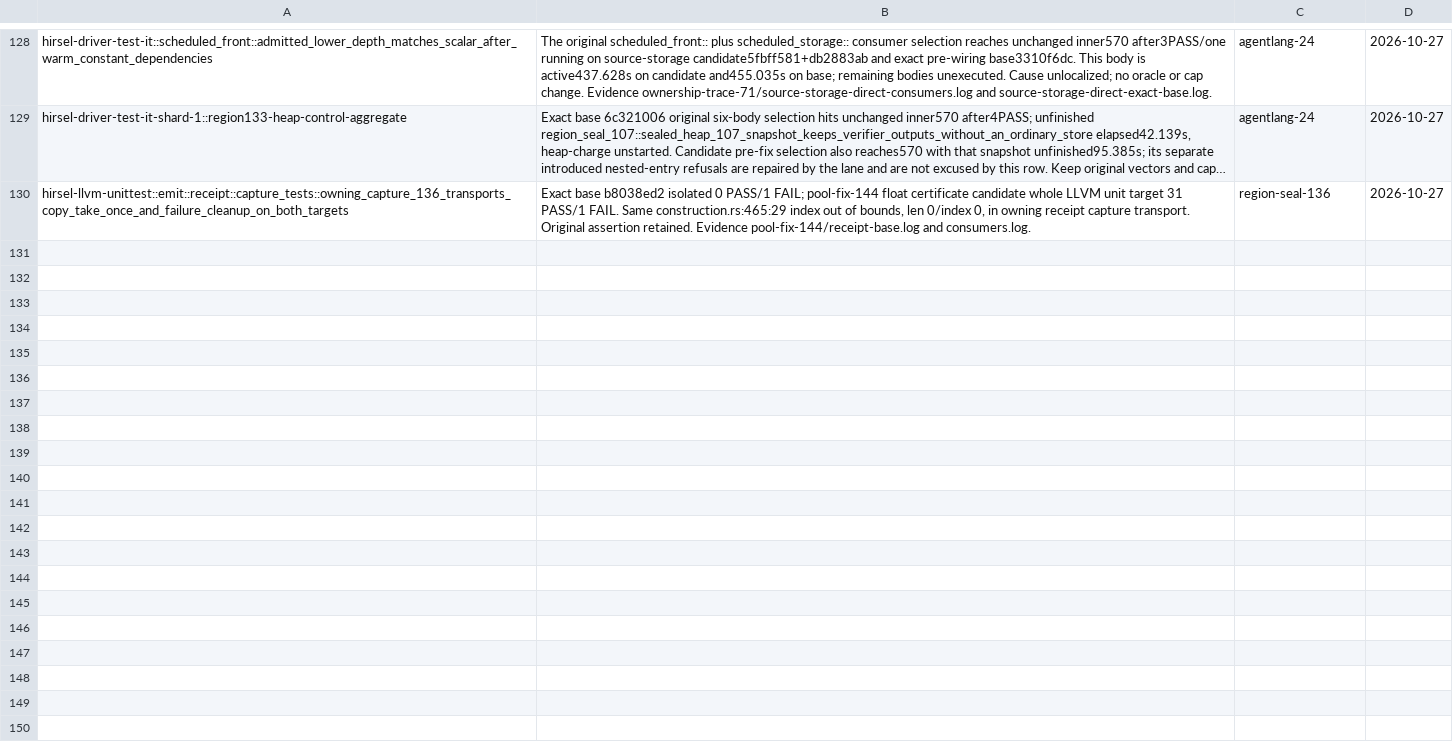
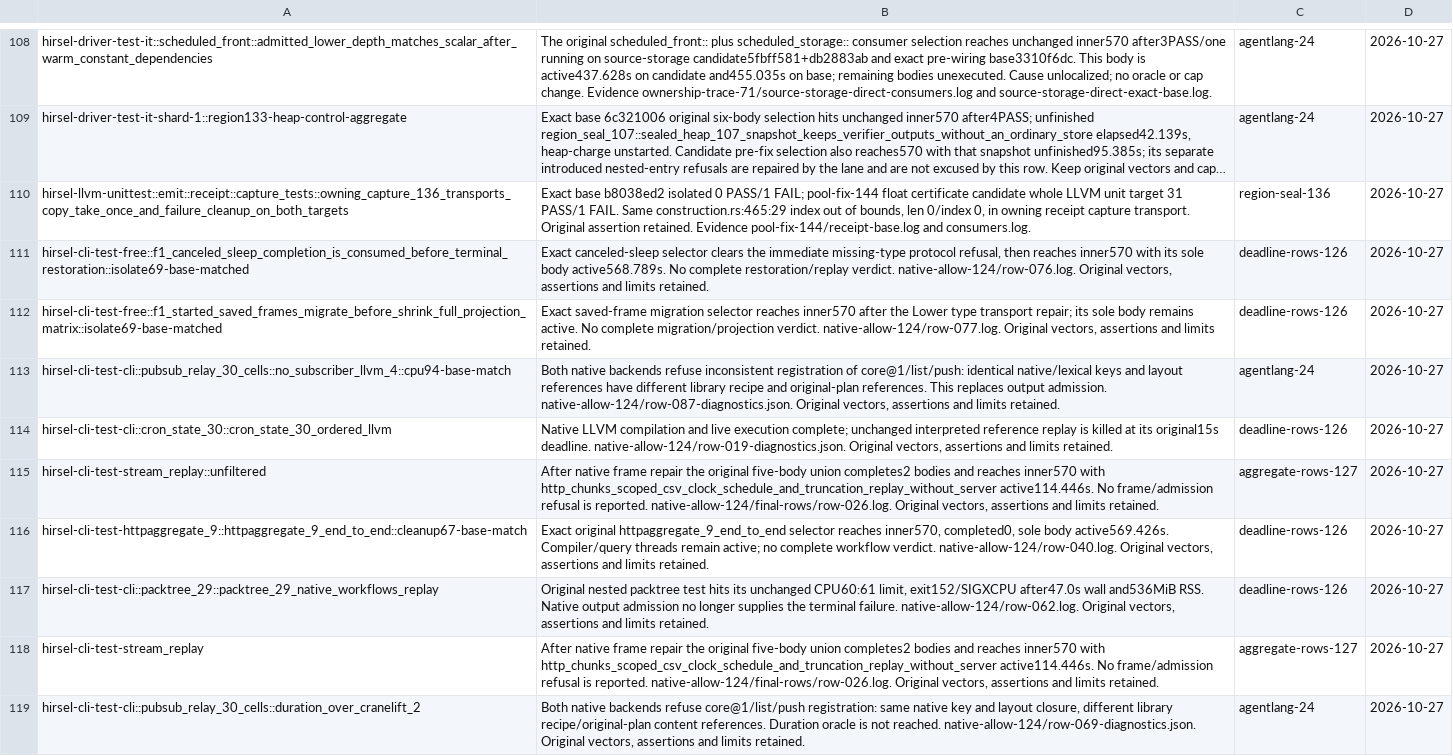
Before and after one commit to SamGalanakis/hirsel-lang, a TSV file: tools/known-failures.tsv, drawn as a sheet; only a part is shown, gaps mark what is left out; long unchanged cells end in …; the diff covers the shown part only; the diff names each change by its address in the sheet, - before the commit and + after, or states it on an @@ line.

Commit message:
Remove passing native selectors and route their remaining concrete failures

```diff
--- a/tools/known-failures.tsv
+++ b/tools/known-failures.tsv
+row 111: hirsel-cli-test-free::f1_canceled_sleep_completion_is_consumed_before_terminal_restoration::isolate69-base-matched | Exact canceled-sleep selector clears the immediate missing-type protocol refusal, then reaches inner570 with its sole body active568.789s. No complete restoration/replay verdict. native-allow-124/row-076.log. Original vectors, assertions and limits retained. | deadline-rows-126 | 2026-10-27
+row 112: hirsel-cli-test-free::f1_started_saved_frames_migrate_before_shrink_full_projection_matrix::isolate69-base-matched | Exact saved-frame migration selector reaches inner570 after the Lower type transport repair; its sole body remains active. No complete migration/projection verdict. native-allow-124/row-077.log. Original vectors, assertions and limits retained. | deadline-rows-126 | 2026-10-27
+row 113: hirsel-cli-test-cli::pubsub_relay_30_cells::no_subscriber_llvm_4::cpu94-base-match | Both native backends refuse inconsistent registration of core@1/list/push: identical native/lexical keys and layout references have different library recipe and original-plan references. This replaces output admission. native-allow-124/row-087-diagnostics.json. Original vectors, assertions and limits retained. | agentlang-24 | 2026-10-27
+row 114: hirsel-cli-test-cli::cron_state_30::cron_state_30_ordered_llvm | Native LLVM compilation and live execution complete; unchanged interpreted reference replay is killed at its original15s deadline. native-allow-124/row-019-diagnostics.json. Original vectors, assertions and limits retained. | deadline-rows-126 | 2026-10-27
+row 115: hirsel-cli-test-stream_replay::unfiltered | After native frame repair the original five-body union completes2 bodies and reaches inner570 with http_chunks_scoped_csv_clock_schedule_and_truncation_replay_without_server active114.446s. No frame/admission refusal is reported. native-allow-124/final-rows/row-026.log. Original vectors, assertions and limits retained. | aggregate-rows-127 | 2026-10-27
+row 116: hirsel-cli-test-httpaggregate_9::httpaggregate_9_end_to_end::cleanup67-base-match | Exact original httpaggregate_9_end_to_end selector reaches inner570, completed0, sole body active569.426s. Compiler/query threads remain active; no complete workflow verdict. native-allow-124/row-040.log. Original vectors, assertions and limits retained. | deadline-rows-126 | 2026-10-27
+row 117: hirsel-cli-test-cli::packtree_29::packtree_29_native_workflows_replay | Original nested packtree test hits its unchanged CPU60:61 limit, exit152/SIGXCPU after47.0s wall and536MiB RSS. Native output admission no longer supplies the terminal failure. native-allow-124/row-062.log. Original vectors, assertions and limits retained. | deadline-rows-126 | 2026-10-27
+row 118: hirsel-cli-test-stream_replay | After native frame repair the original five-body union completes2 bodies and reaches inner570 with http_chunks_scoped_csv_clock_schedule_and_truncation_replay_without_server active114.446s. No frame/admission refusal is reported. native-allow-124/final-rows/row-026.log. Original vectors, assertions and limits retained. | aggregate-rows-127 | 2026-10-27
+row 119: hirsel-cli-test-cli::pubsub_relay_30_cells::duration_over_cranelift_2 | Both native backends refuse core@1/list/push registration: same native key and layout closure, different library recipe/original-plan content references. Duration oracle is not reached. native-allow-124/row-069-diagnostics.json. Original vectors, assertions and limits retained. | agentlang-24 | 2026-10-27
```
Also changed, not shown: 9 added rows and 20 removed rows elsewhere in this file.
